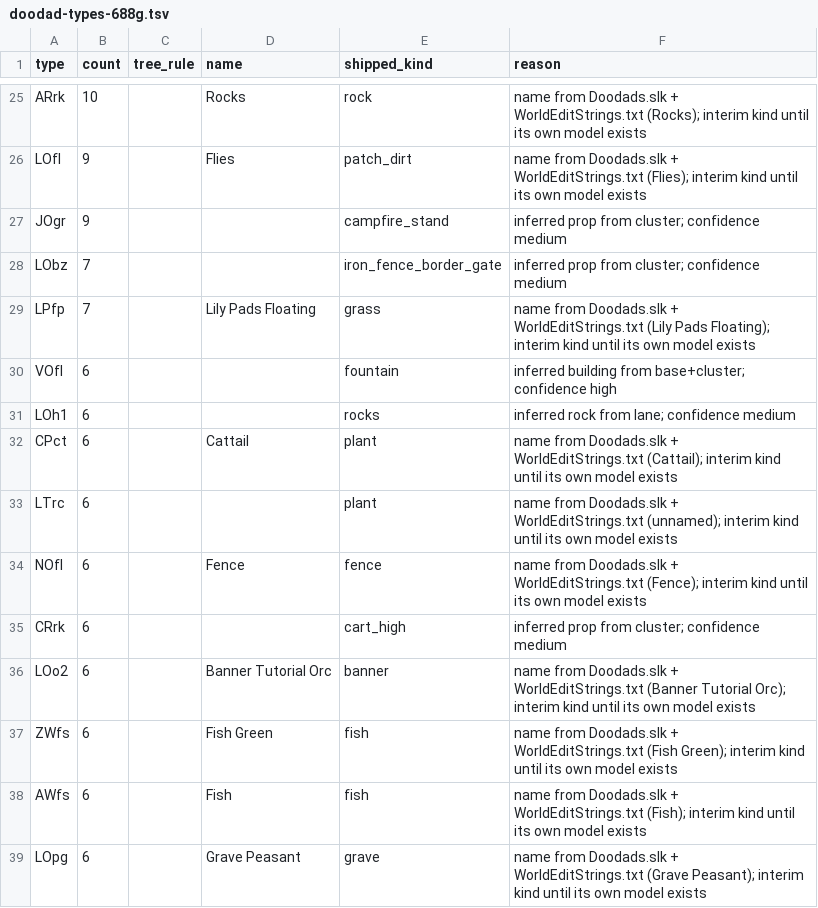
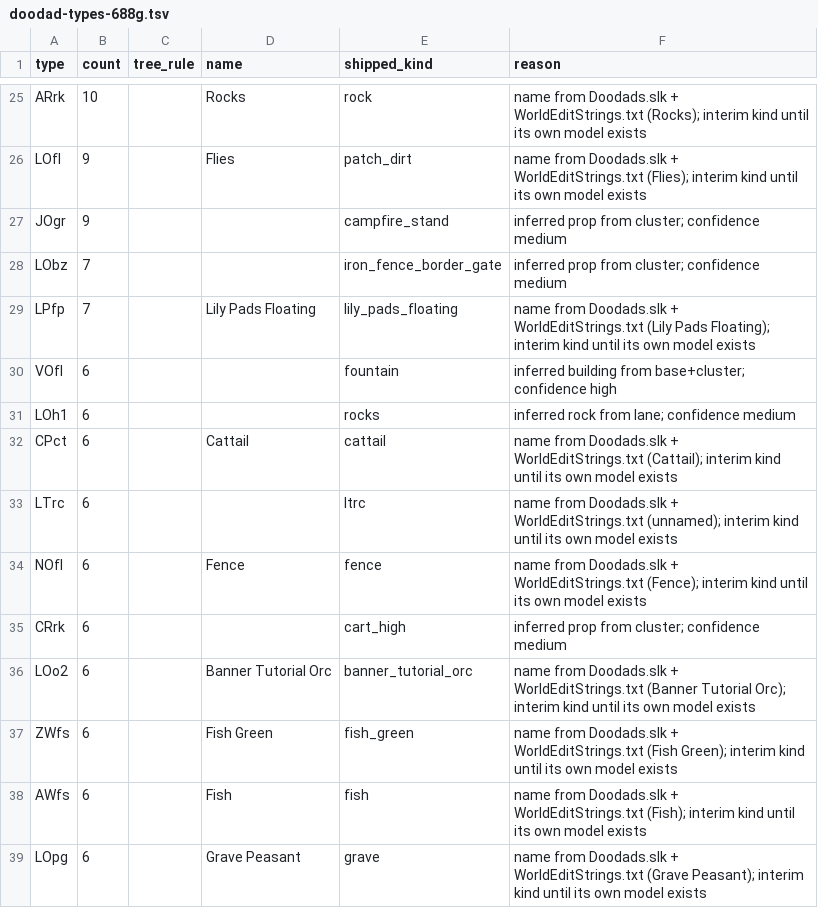
Before and after one commit to lanmower/oscraft, a TSV file: scenarios/moba/doodad-types-688g.tsv, drawn as a sheet; only a part is shown, gaps mark what is left out.

Commit message:
Place five more generated doodads including lily pads and fish

```diff
--- a/scenarios/moba/doodad-types-688g.tsv
+++ b/scenarios/moba/doodad-types-688g.tsv
@@ -28,11 +28,11 @@ JOgr	9			campfire_stand	inferred prop from cluster; confidence medium
 LObz	7			iron_fence_border_gate	inferred prop from cluster; confidence medium
-LPfp	7		Lily Pads Floating	grass	name from Doodads.slk + WorldEditStrings.txt (Lily Pads Floating); interim kind until its own model exists
+LPfp	7		Lily Pads Floating	lily_pads_floating	name from Doodads.slk + WorldEditStrings.txt (Lily Pads Floating); interim kind until its own model exists
 VOfl	6			fountain	inferred building from base+cluster; confidence high
 LOh1	6			rocks	inferred rock from lane; confidence medium
-CPct	6		Cattail	plant	name from Doodads.slk + WorldEditStrings.txt (Cattail); interim kind until its own model exists
-LTrc	6			plant	name from Doodads.slk + WorldEditStrings.txt (unnamed); interim kind until its own model exists
+CPct	6		Cattail	cattail	name from Doodads.slk + WorldEditStrings.txt (Cattail); interim kind until its own model exists
+LTrc	6			ltrc	name from Doodads.slk + WorldEditStrings.txt (unnamed); interim kind until its own model exists
 NOfl	6		Fence	fence	name from Doodads.slk + WorldEditStrings.txt (Fence); interim kind until its own model exists
 CRrk	6			cart_high	inferred prop from cluster; confidence medium
-LOo2	6		Banner Tutorial Orc	banner	name from Doodads.slk + WorldEditStrings.txt (Banner Tutorial Orc); interim kind until its own model exists
-ZWfs	6		Fish Green	fish	name from Doodads.slk + WorldEditStrings.txt (Fish Green); interim kind until its own model exists
+LOo2	6		Banner Tutorial Orc	banner_tutorial_orc	name from Doodads.slk + WorldEditStrings.txt (Banner Tutorial Orc); interim kind until its own model exists
+ZWfs	6		Fish Green	fish_green	name from Doodads.slk + WorldEditStrings.txt (Fish Green); interim kind until its own model exists
 AWfs	6		Fish	fish	name from Doodads.slk + WorldEditStrings.txt (Fish); interim kind until its own model exists
```
Also changed, not shown: 9 other files.
